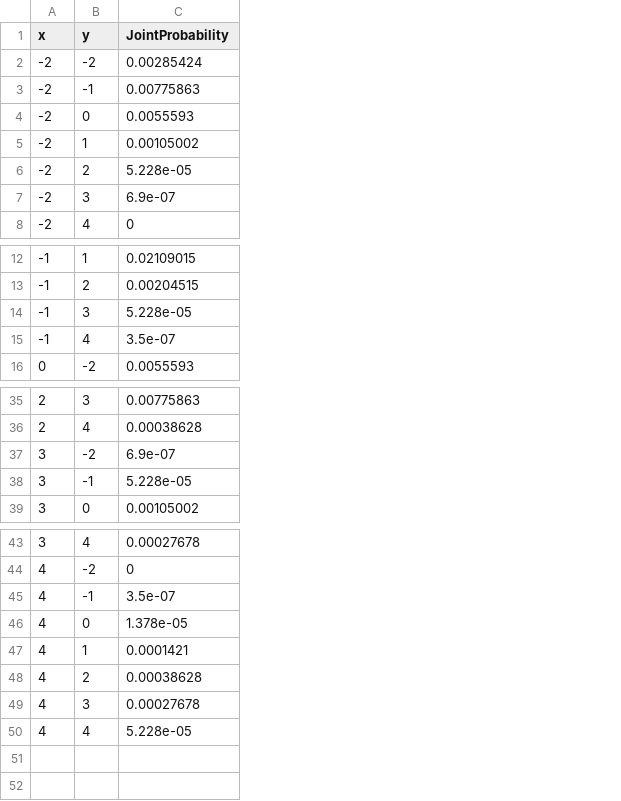
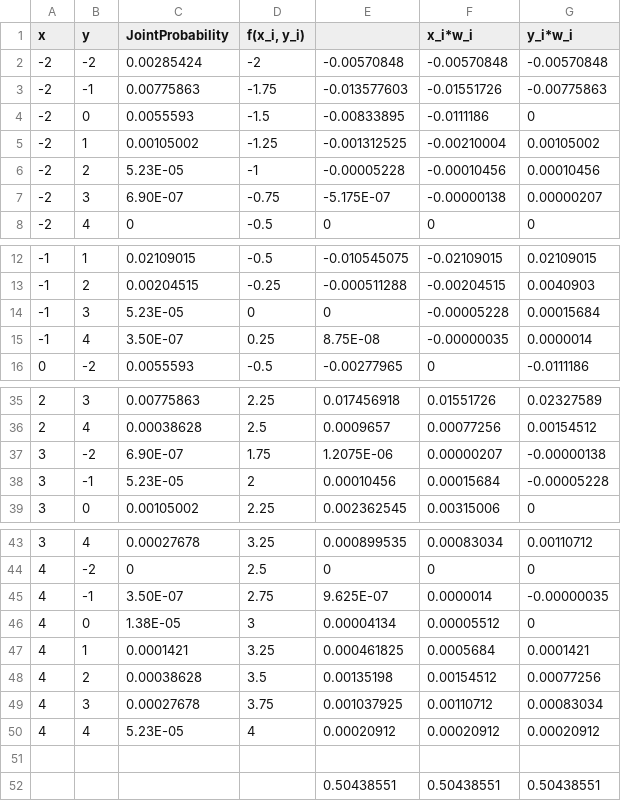
Before and after one commit to MhAmine/STA371, a CSV file: files/excel/SimpleJointDistribution.csv, drawn as a sheet; only a part is shown, gaps mark what is left out; the diff covers the shown part only; the diff names each change by its address in the sheet, - before the commit and + after, or states it on an @@ line.

```diff
--- a/files/excel/SimpleJointDistribution.csv
+++ b/files/excel/SimpleJointDistribution.csv
+column D (f(x_i, y_i)), rows 2-8: -2 | -1.75 | -1.5 | -1.25 | -1 | -0.75 | -0.5; rows 12-16: -0.5 | -0.25 | 0 | 0.25 | -0.5; rows 35-39: 2.25 | 2.5 | 1.75 | 2 | 2.25; rows 43-50: 3.25 | 2.5 | 2.75 | 3 | 3.25 | 3.5 | 3.75 | 4
+column E, rows 2-8: -0.00570848 | -0.013577603 | -0.00833895 | -0.001312525 | -0.00005228 | -5.175E-07 | 0; rows 12-16: -0.010545075 | -0.000511288 | 0 | 8.75E-08 | -0.00277965; rows 35-39: 0.017456918 | 0.0009657 | 1.2075E-06 | 0.00010456 | 0.002362545; rows 43-50: 0.000899535 | 0 | 9.625E-07 | 0.00004134 | 0.000461825 | 0.00135198 | 0.001037925 | 0.00020912
+column F (x_i*w_i), rows 2-8: -0.00570848 | -0.01551726 | -0.0111186 | -0.00210004 | -0.00010456 | -0.00000138 | 0; rows 12-16: -0.02109015 | -0.00204515 | -0.00005228 | -0.00000035 | 0; rows 35-39: 0.01551726 | 0.00077256 | 0.00000207 | 0.00015684 | 0.00315006; rows 43-50: 0.00083034 | 0 | 0.0000014 | 0.00005512 | 0.0005684 | 0.00154512 | 0.00110712 | 0.00020912
+column G (y_i*w_i), rows 2-8: -0.00570848 | -0.00775863 | 0 | 0.00105002 | 0.00010456 | 0.00000207 | 0; rows 12-16: 0.02109015 | 0.0040903 | 0.00015684 | 0.0000014 | -0.0111186; rows 35-39: 0.02327589 | 0.00154512 | -0.00000138 | -0.00005228 | 0; rows 43-50: 0.00110712 | 0 | -0.00000035 | 0 | 0.0001421 | 0.00077256 | 0.00083034 | 0.00020912
-C6 (JointProbability): 5.228e-05
+C6 (JointProbability): 5.23E-05
-C7 (JointProbability): 6.9e-07
+C7 (JointProbability): 6.90E-07
-C14 (JointProbability): 5.228e-05
+C14 (JointProbability): 5.23E-05
-C15 (JointProbability): 3.5e-07
+C15 (JointProbability): 3.50E-07
-C37 (JointProbability): 6.9e-07
+C37 (JointProbability): 6.90E-07
-C38 (JointProbability): 5.228e-05
+C38 (JointProbability): 5.23E-05
-C45 (JointProbability): 3.5e-07
+C45 (JointProbability): 3.50E-07
-C46 (JointProbability): 1.378e-05
+C46 (JointProbability): 1.38E-05
-C50 (JointProbability): 5.228e-05
+C50 (JointProbability): 5.23E-05
+row 51: (empty)
+row 52:  |  |  |  | 0.50438551 | 0.50438551 | 0.50438551
```
Also changed, not shown: 2 edited cells elsewhere in this file, 2 other files.
